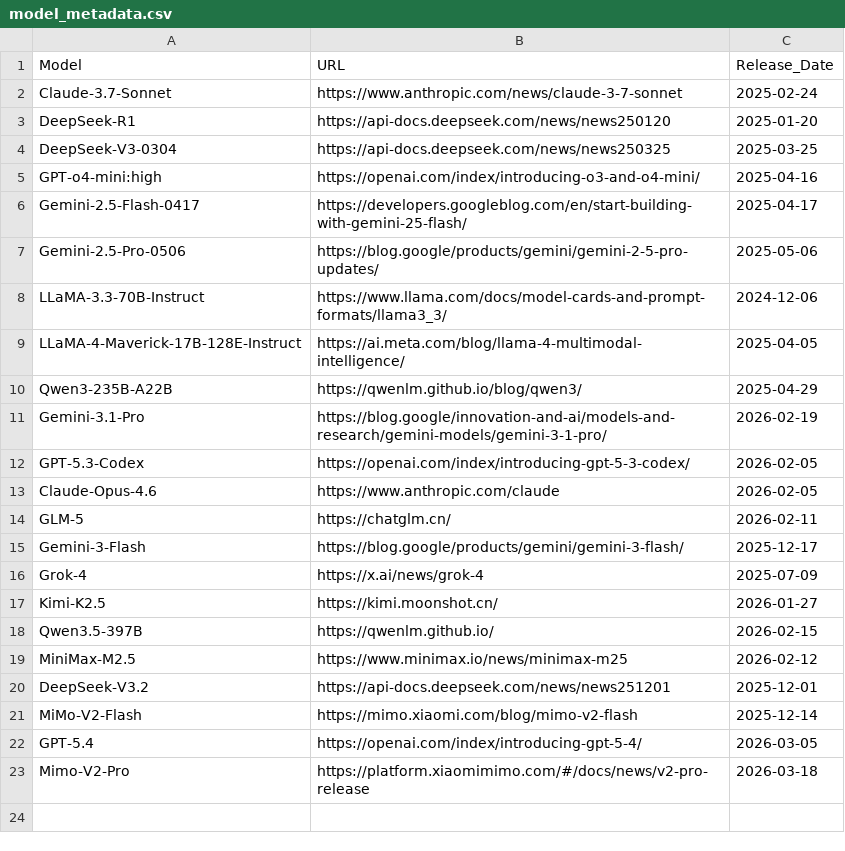
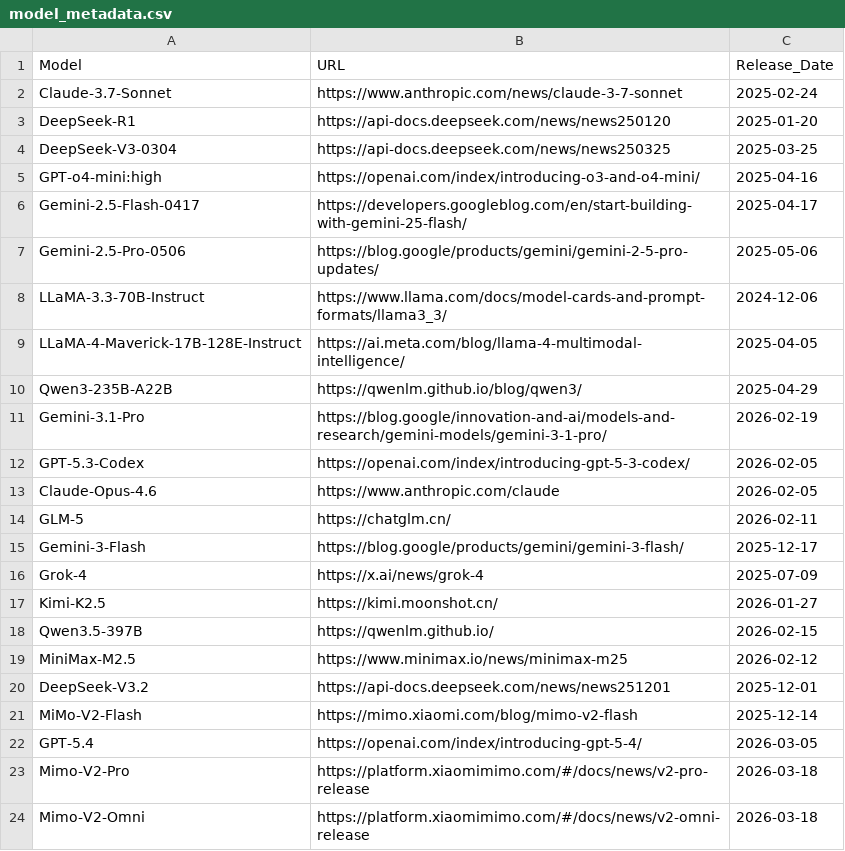
Before and after one commit to ck0123/heurigym, a CSV file: results/model_metadata.csv, drawn as a sheet.

```diff
--- a/results/model_metadata.csv
+++ b/results/model_metadata.csv
@@ -23 +23,2 @@ GPT-5.4,https://openai.com/index/introducing-gpt-5-4/,2026-03-05
 Mimo-V2-Pro,https://platform.xiaomimimo.com/#/docs/news/v2-pro-release,2026-03-18
+Mimo-V2-Omni,https://platform.xiaomimimo.com/#/docs/news/v2-omni-release,2026-03-18
```
Also changed, not shown: results/overall_qyi_t0.csv, results/per_problem_qyi.csv, 3 other files.
